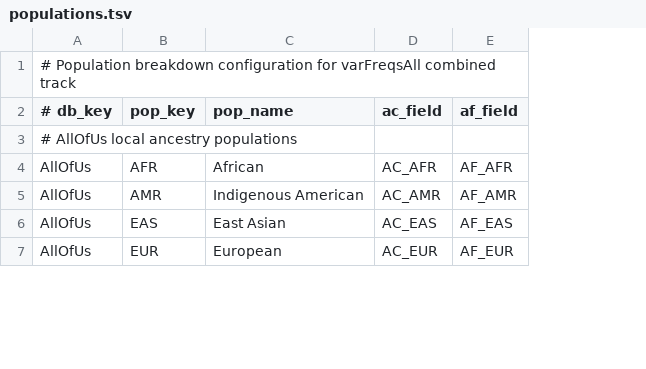
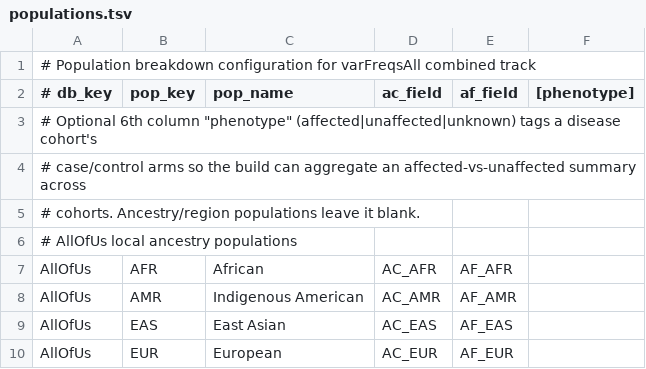
Before and after one commit to ucscGenomeBrowser/kent, a TSV file: src/hg/makeDb/scripts/varFreqs/populations.tsv, drawn as a sheet; only a part is shown; addresses are those after the commit; the diff names each change by its address in the sheet, - before the commit and + after, or states it on an @@ line.

Commit message:
varFreqs: replace All Databases Combined with two phenotype-split tracks
Replace the single varFreqsAll combined track (and drop the varFreqsDisease
track) with two matched tracks for visual case-vs-background comparison:
  varFreqsAffected   - variants seen in the affected/case arms of disease
                       cohorts (SFARI SPARK WES/WGS ASD probands, SCHEMA cases,
                       GREGoR affected, GA4K); ~130,000 individuals
  varFreqsBackground - population reference cohorts + the unaffected/control
                       arms of disease cohorts ("all other variants");
                       ~1.5 million individuals
A variant seen in both groups appears in both tracks. Genotyping-array cohorts
stay out of both (varFreqsArray unchanged).

vcfToBigBed.py gains --split-affected to emit both tracks in one pass; it reads
phenotype tags (affected/unaffected/unknown) from populations.tsv and
is_disease/disease_role from databases.tsv, and derives the length-filter
ranges from the observed data. TOPMed reclassified as a population cohort.
SPARK WGS display name changed to SFARI SPARK WGS for consistency with the
standalone subtracks. Fixed the trackDb mouseOver $-substitution prefix
collision by wrapping fields in ${}. New description pages for both tracks.

refs #36642

```diff
--- a/src/hg/makeDb/scripts/varFreqs/populations.tsv
+++ b/src/hg/makeDb/scripts/varFreqs/populations.tsv
+column F ([phenotype]), empty
+row 3: # Optional 6th column "phenotype" (affected|unaffected|unknown) tags a disease cohort's
+row 4: # case/control arms so the build can aggregate an affected-vs-unaffected summary across
+row 5: # cohorts. Ancestry/region populations leave it blank.
```
Also changed, not shown: src/hg/makeDb/scripts/varFreqs/databases.tsv, 8 other files.
